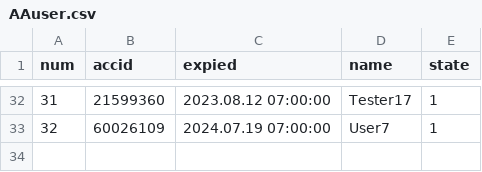
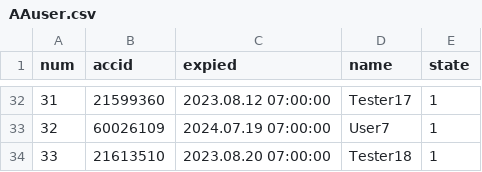
Before and after one commit to darkangelFX/TheArch, a CSV file: Lic/AAuser.csv, drawn as a sheet; only a part is shown, gaps mark what is left out; the diff names each change by its address in the sheet, - before the commit and + after, or states it on an @@ line.

Commit message:
Update AAuser.csv

```diff
--- a/Lic/AAuser.csv
+++ b/Lic/AAuser.csv
+row 34: 33 | 21613510 | 2023.08.20 07:00:00 | Tester18 | 1
```
